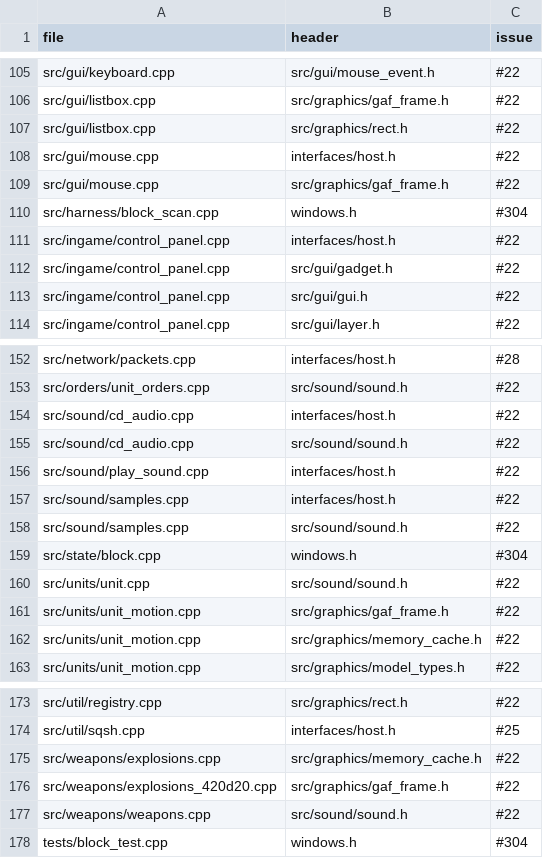
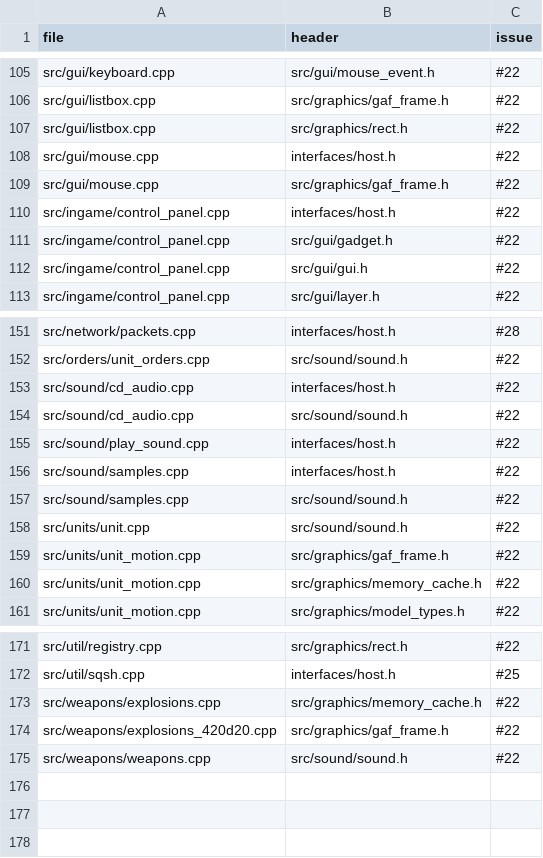
Before and after one commit to Thaldren-Archive-Forks/byte-tactics-moddable, a CSV file: data/host_exceptions.csv, drawn as a sheet; only a part is shown, gaps mark what is left out.

```diff
--- a/data/host_exceptions.csv
+++ b/data/host_exceptions.csv
@@ -109,3 +109,2 @@ src/gui/mouse.cpp,interfaces/host.h,#22
 src/gui/mouse.cpp,src/graphics/gaf_frame.h,#22
-src/harness/block_scan.cpp,windows.h,#304
 src/ingame/control_panel.cpp,interfaces/host.h,#22
@@ -158,3 +157,2 @@ src/sound/samples.cpp,interfaces/host.h,#22
 src/sound/samples.cpp,src/sound/sound.h,#22
-src/state/block.cpp,windows.h,#304
 src/units/unit.cpp,src/sound/sound.h,#22
@@ -177,2 +175 @@ src/weapons/explosions_420d20.cpp,src/graphics/gaf_frame.h,#22
 src/weapons/weapons.cpp,src/sound/sound.h,#22
-tests/block_test.cpp,windows.h,#304
```
Also changed, not shown: 6 other files.
